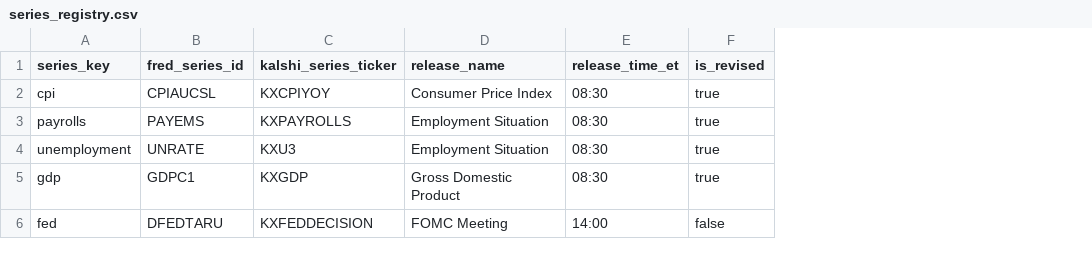
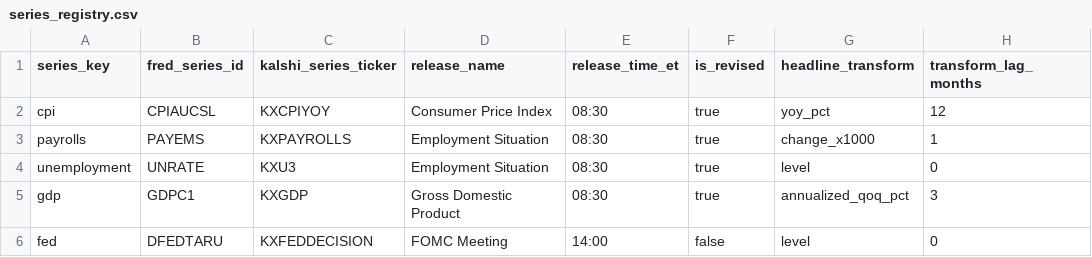
Before and after one commit to rohithchad/pmeval, a CSV file: dbt_project/seeds/series_registry.csv, drawn as a sheet; the diff names each change by its address in the sheet, - before the commit and + after, or states it on an @@ line.

Commit message:
feat(dbt): add fct_features_asof with point-in-time logic and look-ahead guard test

```diff
--- a/dbt_project/seeds/series_registry.csv
+++ b/dbt_project/seeds/series_registry.csv
+column G (headline_transform), rows 2-6: yoy_pct | change_x1000 | level | annualized_qoq_pct | level
+column H (transform_lag_months), rows 2-6: 12 | 1 | 0 | 3 | 0
```
Also changed, not shown: 9 other files.
